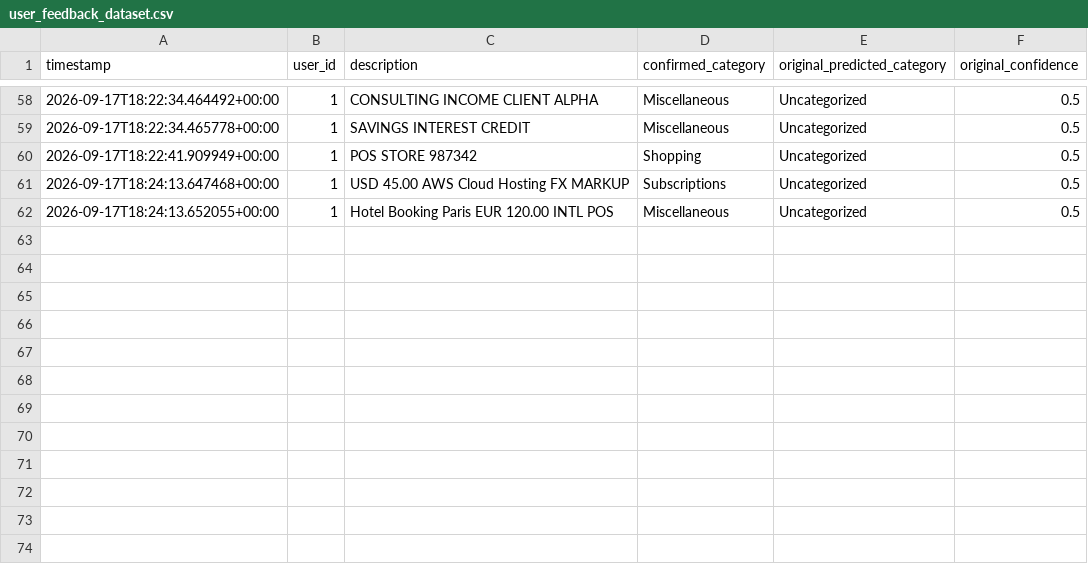
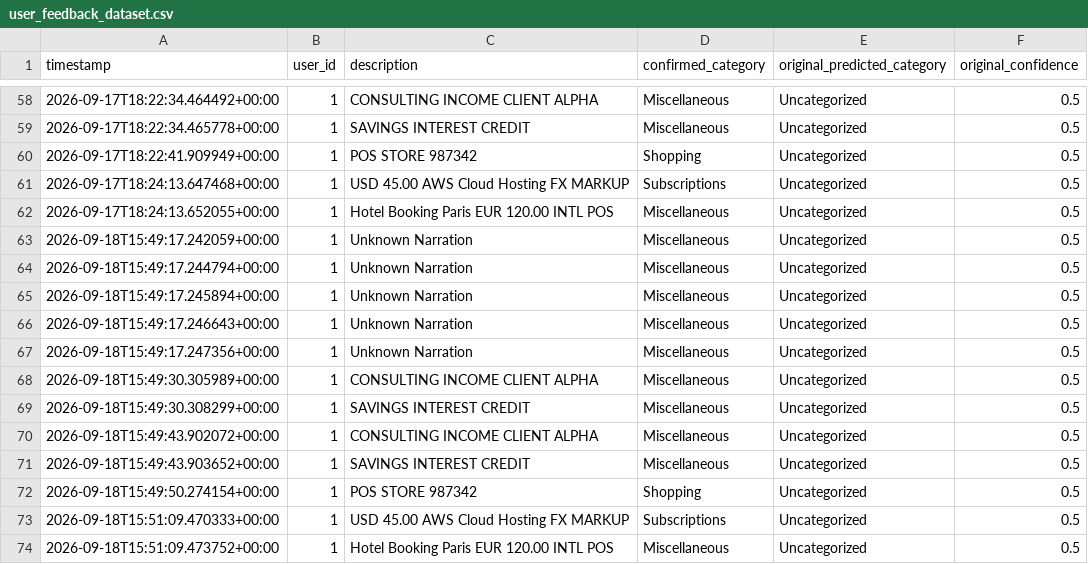
Before and after one commit to VesperAkshay/Tax-Planner-Finance, a CSV file: data/categorization/user_feedback_dataset.csv, drawn as a sheet; only a part is shown, gaps mark what is left out; the diff names each change by its address in the sheet, - before the commit and + after, or states it on an @@ line.

```diff
--- a/data/categorization/user_feedback_dataset.csv
+++ b/data/categorization/user_feedback_dataset.csv
+row 63: 2026-09-18T15:49:17.242059+00:00 | 1 | Unknown Narration | Miscellaneous | Uncategorized | 0.5
+row 64: 2026-09-18T15:49:17.244794+00:00 | 1 | Unknown Narration | Miscellaneous | Uncategorized | 0.5
+row 65: 2026-09-18T15:49:17.245894+00:00 | 1 | Unknown Narration | Miscellaneous | Uncategorized | 0.5
+row 66: 2026-09-18T15:49:17.246643+00:00 | 1 | Unknown Narration | Miscellaneous | Uncategorized | 0.5
+row 67: 2026-09-18T15:49:17.247356+00:00 | 1 | Unknown Narration | Miscellaneous | Uncategorized | 0.5
+row 68: 2026-09-18T15:49:30.305989+00:00 | 1 | CONSULTING INCOME CLIENT ALPHA | Miscellaneous | Uncategorized | 0.5
+row 69: 2026-09-18T15:49:30.308299+00:00 | 1 | SAVINGS INTEREST CREDIT | Miscellaneous | Uncategorized | 0.5
+row 70: 2026-09-18T15:49:43.902072+00:00 | 1 | CONSULTING INCOME CLIENT ALPHA | Miscellaneous | Uncategorized | 0.5
+row 71: 2026-09-18T15:49:43.903652+00:00 | 1 | SAVINGS INTEREST CREDIT | Miscellaneous | Uncategorized | 0.5
+row 72: 2026-09-18T15:49:50.274154+00:00 | 1 | POS STORE 987342 | Shopping | Uncategorized | 0.5
+row 73: 2026-09-18T15:51:09.470333+00:00 | 1 | USD 45.00 AWS Cloud Hosting FX MARKUP | Subscriptions | Uncategorized | 0.5
+row 74: 2026-09-18T15:51:09.473752+00:00 | 1 | Hotel Booking Paris EUR 120.00 INTL POS | Miscellaneous | Uncategorized | 0.5
```
Also changed, not shown: 18 other files.
